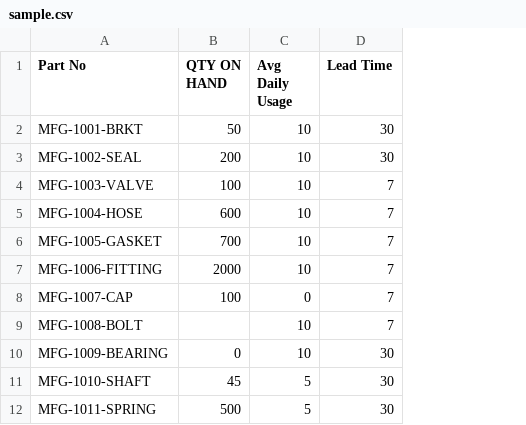
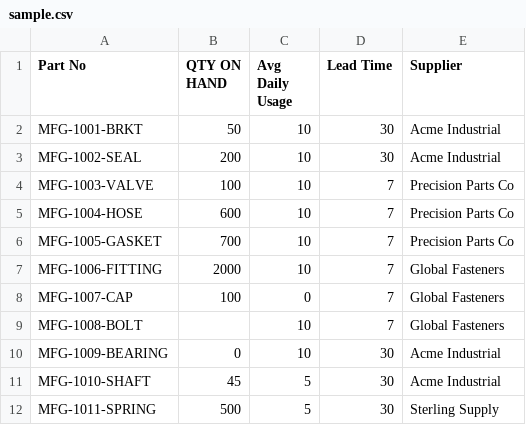
Before and after one commit to ArnoldFryar/inventory-copilot-lite, a CSV file: public/sample.csv, drawn as a sheet; only a part is shown; the diff names each change by its address in the sheet, - before the commit and + after, or states it on an @@ line.

Commit message:
feat: expedite email — part selection checkboxes and supplier grouping
- Add optional supplier column to columnMap with 16 ERP aliases
- Carry supplier through analyzer RowResult (empty string if absent)
- Add checkbox column to results table with select-all header control
- Conditionally show supplier column when CSV data has supplier field
- Track selection state via App.state.selectedParts (Set of indices)
- Fire partSelectionChanged custom event on selection changes
- Wire selection into expedite email context: selection badge, auto-detected suppliers
- Group selected parts by supplier in buildContext for AI prompt
- Rewrite buildExpediteEmailPrompt for multi-supplier grouped emails
  using ===SUPPLIER: Name=== delimiter in AI output
- Parse multi-supplier response into per-supplier sections with copy buttons
- Increase maxTokens 1024→2048 for multi-supplier requests
- Add supplier to CSV export columns and sample data
- Update P40 regression test for new simplifyRow shape
- All 167/168 regression tests pass (P37 pre-existing env issue)

```diff
--- a/public/sample.csv
+++ b/public/sample.csv
+column E (Supplier), rows 2-12: Acme Industrial | Acme Industrial | Precision Parts Co | Precision Parts Co | Precision Parts Co | Global Fasteners | Global Fasteners | Global Fasteners | Acme Industrial | Acme Industrial | Sterling Supply
```
Also changed, not shown: 12 other files.
